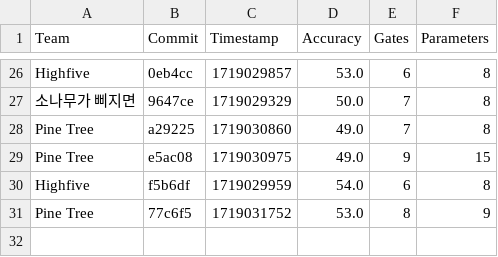
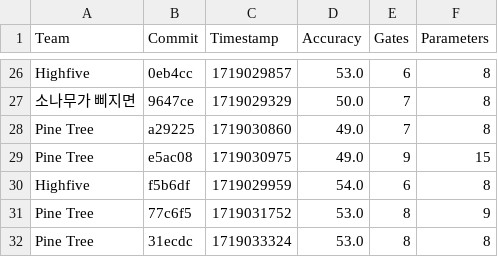
Before and after one commit to willieab/qml-challenge-scorer, a CSV file: site/results.csv, drawn as a sheet; only a part is shown, gaps mark what is left out; the diff names each change by its address in the sheet, - before the commit and + after, or states it on an @@ line.

Commit message:
Scoring 31ecdc from Pine Tree

```diff
--- a/site/results.csv
+++ b/site/results.csv
+row 32: Pine Tree | 31ecdc | 1719033324 | 53.0 | 8 | 8
```
